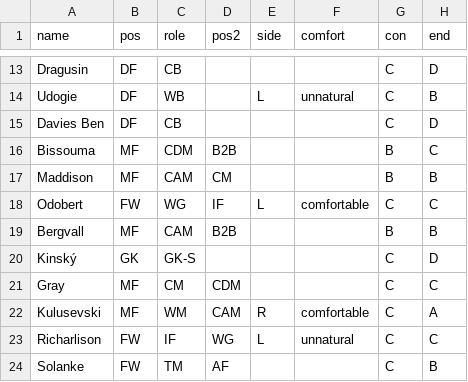
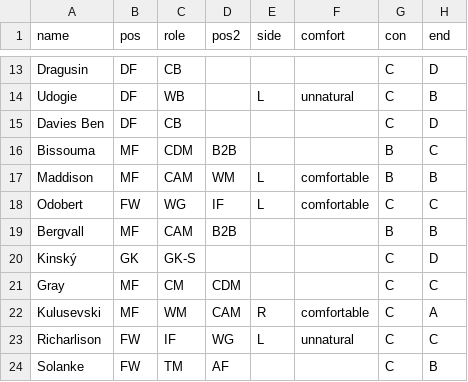
Before and after one commit to bokterd/Fantasy, a CSV file: data/spurs.csv, drawn as a sheet; only a part is shown, gaps mark what is left out; the diff names each change by its address in the sheet, - before the commit and + after, or states it on an @@ line.

Commit message:
Update spurs.csv

```diff
--- a/data/spurs.csv
+++ b/data/spurs.csv
-D17 (pos2): CM
+D17 (pos2): WM
-E17 (side): (empty)
+E17 (side): L
-F17 (comfort): (empty)
+F17 (comfort): comfortable
```
